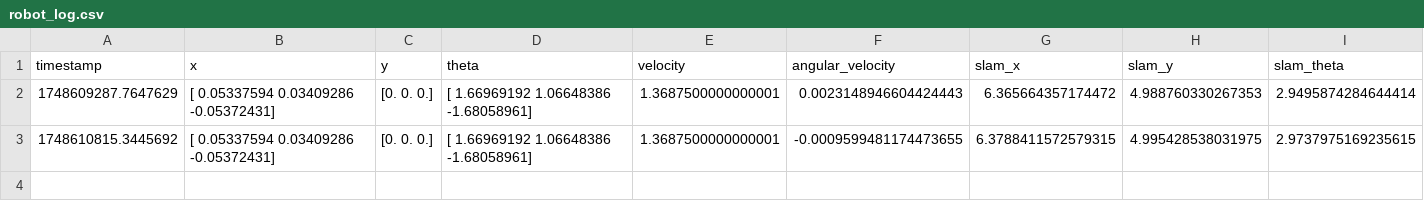
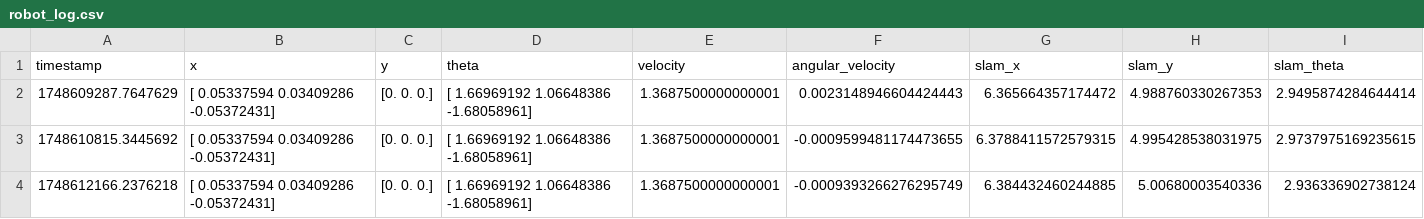
Before and after one commit to Oshadha345/PeraBots2025, a CSV file: simulation/controllers/two_wheel_controller/logs/robot_log.csv, drawn as a sheet.

Commit message:
Update robot_log.csv

```diff
--- a/simulation/controllers/two_wheel_controller/logs/robot_log.csv
+++ b/simulation/controllers/two_wheel_controller/logs/robot_log.csv
@@ -3 +3,2 @@ timestamp,x,y,theta,velocity,angular_velocity,slam_x,slam_y,slam_theta
 1748610815.3445692,[ 0.05337594  0.03409286 -0.05372431],[0. 0. 0.],[ 1.66969192  1.06648386 -1.68058961],1.3687500000000001,-0.0009599481174473655,6.3788411572579315,4.995428538031975,2.9737975169235615
+1748612166.2376218,[ 0.05337594  0.03409286 -0.05372431],[0. 0. 0.],[ 1.66969192  1.06648386 -1.68058961],1.3687500000000001,-0.0009393266276295749,6.384432460244885,5.00680003540336,2.936336902738124
```
